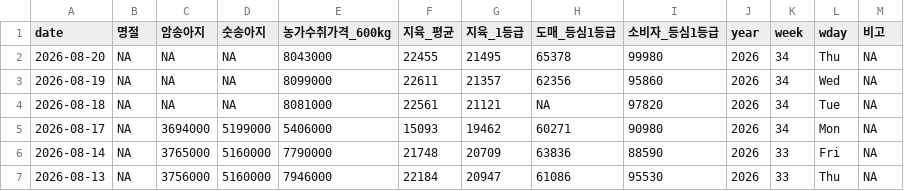
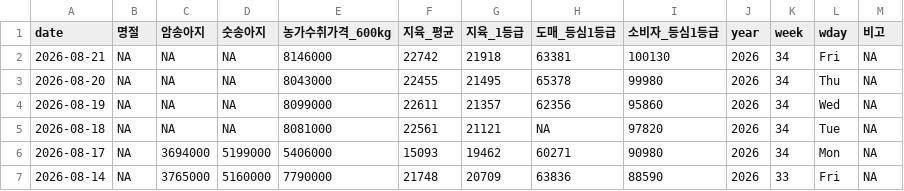
Before and after one commit to YoungjunNa/ekape-parsing, a CSV file: data_hanwoo_stock/hanwoo-stock.csv, drawn as a sheet; only a part is shown; the shorter side is filled out with more unchanged rows.

```diff
--- a/data_hanwoo_stock/hanwoo-stock.csv
+++ b/data_hanwoo_stock/hanwoo-stock.csv
@@ -1,2 +1,3 @@
 "date","명절","암송아지","숫송아지","농가수취가격_600kg","지육_평균","지육_1등급","도매_등심1등급","소비자_등심1등급","year","week","wday","비고"
+2026-08-21,NA,NA,NA,8146000,22742,21918,63381,100130,2026,34,"Fri",NA
 2026-08-20,NA,NA,NA,8043000,22455,21495,65378,99980,2026,34,"Thu",NA
```
Also changed, not shown: data_hanwoo_stock/hanwoo-forecast.csv, 2 other files.
